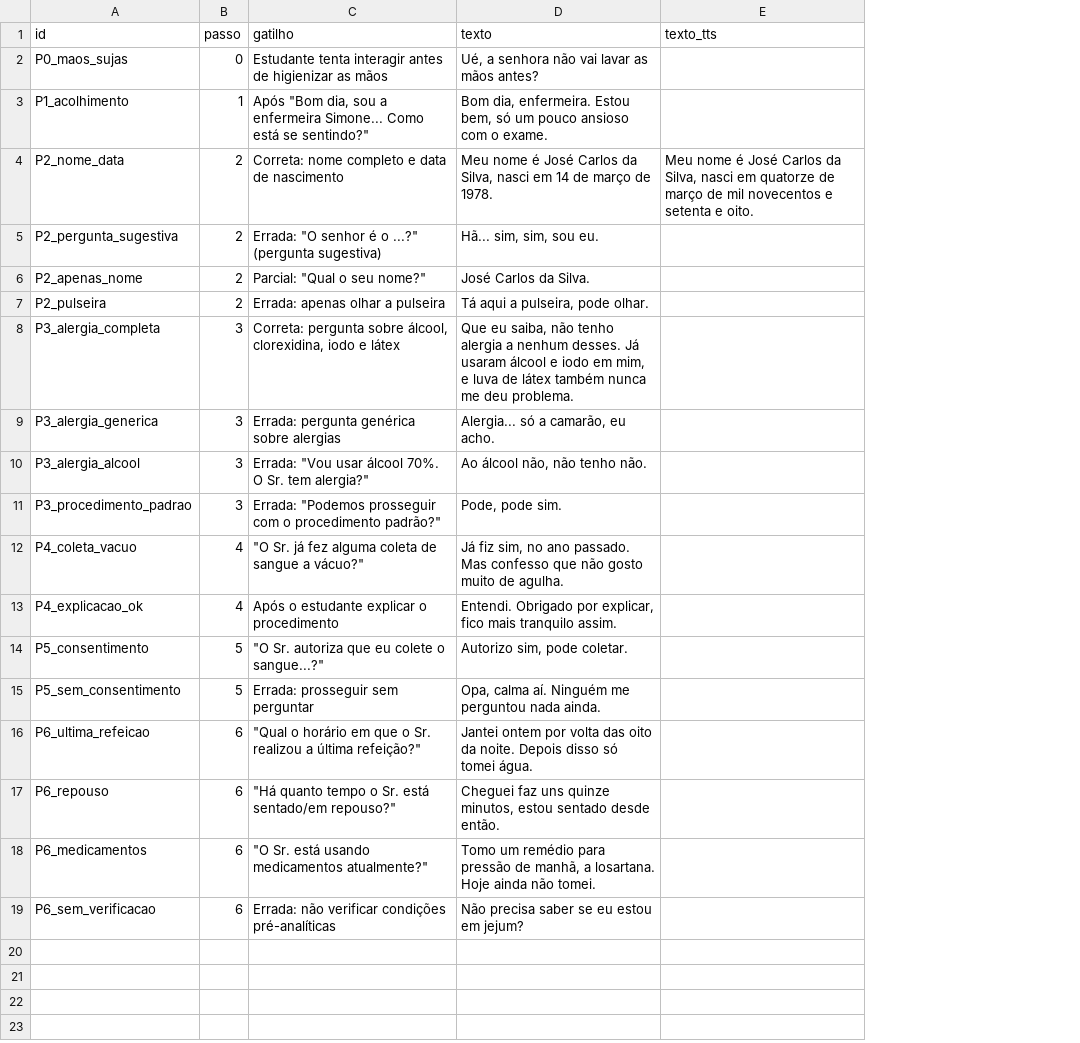
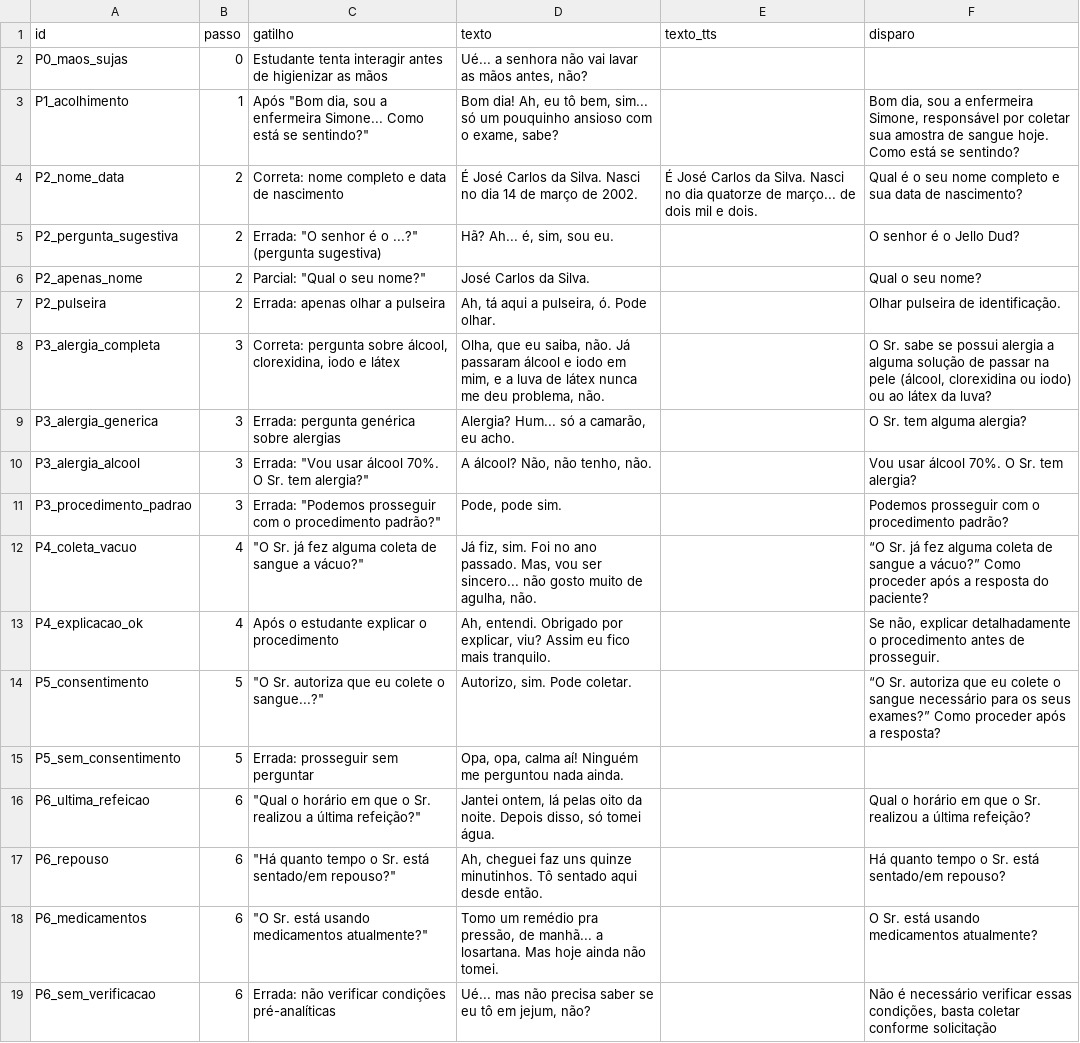
Before and after one commit to joao-felipe3/VidaEnfermagemLib, a CSV file: Tools/VoiceGen/falas_paciente.csv, drawn as a sheet; the diff names each change by its address in the sheet, - before the commit and + after, or states it on an @@ line.

Commit message:
feat: voz neural do paciente com Gemini TTS, lip sync Rhubarb e integracao BP_Quiz
- Sintese das 18 falas dos Passos 0 a 6 via Google AI Studio (Gemini 3.8 Flash TTS, voz Puck)
- Conversao em lote para WAV mono 16-bit 44.1 kHz e calculo de visemas com Rhubarb Lip Sync
- Importacao automatizada na Unreal Engine (/Game/Audio/Paciente e DT_FalasPaciente)
- Componente nativo UPatientVoiceComponent integrado ao BP_Quiz via Patient React To Quiz Widget
- Scripts de automacao (.bat e python) para geracao, comparacao de vozes e importacao
- Documentacao completa de contexto e progresso em CONTEXTO_E_PROGRESSO.md e READMEs

```diff
--- a/Tools/VoiceGen/falas_paciente.csv
+++ b/Tools/VoiceGen/falas_paciente.csv
+column F (disparo), rows 3-19: Bom dia, sou a enfermeira Simone, responsável por coletar sua amostra de sangue hoje. Como está se sentindo? | Qual é o seu nome completo e sua data de nascimento? | O senhor é o Jello Dud? | Qual o seu nome? | Olhar pulseira de identificação. | O Sr. sabe se possui alergia a alguma solução de passar na pele (álcool, clorexidina ou iodo) ou ao látex da luva? | O Sr. tem alguma alergia? | Vou usar álcool 70%. O Sr. tem alergia? | Podemos prosseguir com o procedimento padrão? | “O Sr. já fez alguma coleta de sangue a vácuo?” Como proceder após a resposta do paciente? | Se não, explicar detalhadamente o procedimento antes de prosseguir. | “O Sr. autoriza que eu colete o sangue necessário para os seus exames?” Como proceder após a resposta? |  | Qual o horário em que o Sr. realizou a última refeição? | Há quanto tempo o Sr. está sentado/em repouso? | O Sr. está usando medicamentos atualmente? | Não é necessário verificar essas condições, basta coletar conforme solicitação
-D2 (texto): Ué, a senhora não vai lavar as mãos antes?
+D2 (texto): Ué... a senhora não vai lavar as mãos antes, não?
-D3 (texto): Bom dia, enfermeira. Estou bem, só um pouco ansioso com o exame.
+D3 (texto): Bom dia! Ah, eu tô bem, sim... só um pouquinho ansioso com o exame, sabe?
-D4 (texto): Meu nome é José Carlos da Silva, nasci em 14 de março de 1978.
+D4 (texto): É José Carlos da Silva. Nasci no dia 14 de março de 2002.
-E4 (texto_tts): Meu nome é José Carlos da Silva, nasci em quatorze de março de mil novecentos e setenta e oito.
+E4 (texto_tts): É José Carlos da Silva. Nasci no dia quatorze de março... de dois mil e dois.
-D5 (texto): Hã... sim, sim, sou eu.
+D5 (texto): Hã? Ah... é, sim, sou eu.
-D7 (texto): Tá aqui a pulseira, pode olhar.
+D7 (texto): Ah, tá aqui a pulseira, ó. Pode olhar.
-D8 (texto): Que eu saiba, não tenho alergia a nenhum desses. Já usaram álcool e iodo em mim, e luva de látex também nunca me deu problema.
+D8 (texto): Olha, que eu saiba, não. Já passaram álcool e iodo em mim, e a luva de látex nunca me deu problema, não.
-D9 (texto): Alergia... só a camarão, eu acho.
+D9 (texto): Alergia? Hum... só a camarão, eu acho.
-D10 (texto): Ao álcool não, não tenho não.
+D10 (texto): A álcool? Não, não tenho, não.
-D12 (texto): Já fiz sim, no ano passado. Mas confesso que não gosto muito de agulha.
+D12 (texto): Já fiz, sim. Foi no ano passado. Mas, vou ser sincero... não gosto muito de agulha, não.
-D13 (texto): Entendi. Obrigado por explicar, fico mais tranquilo assim.
+D13 (texto): Ah, entendi. Obrigado por explicar, viu? Assim eu fico mais tranquilo.
-D14 (texto): Autorizo sim, pode coletar.
+D14 (texto): Autorizo, sim. Pode coletar.
-D15 (texto): Opa, calma aí. Ninguém me…
+D15 (texto): Opa, opa, calma aí! Ninguém me…
-D16 (texto): Jantei ontem por volta das oito da noite. Depois disso só tomei…
+D16 (texto): Jantei ontem, lá pelas oito da noite. Depois disso, só tomei…
-D17 (texto): Cheguei faz uns quinze minutos, estou sentado desde então.
+D17 (texto): Ah, cheguei faz uns quinze minutinhos. Tô sentado aqui desde então.
-D18 (texto): …um remédio para pressão de manhã, a losartana. Hoje ainda não…
+D18 (texto): …um remédio pra pressão, de manhã... a losartana. Mas hoje ainda não…
-D19 (texto): Não precisa saber se eu estou em jejum?
+D19 (texto): Ué... mas não precisa saber se eu tô em jejum, não?
```
Also changed, not shown: 51 other files.
